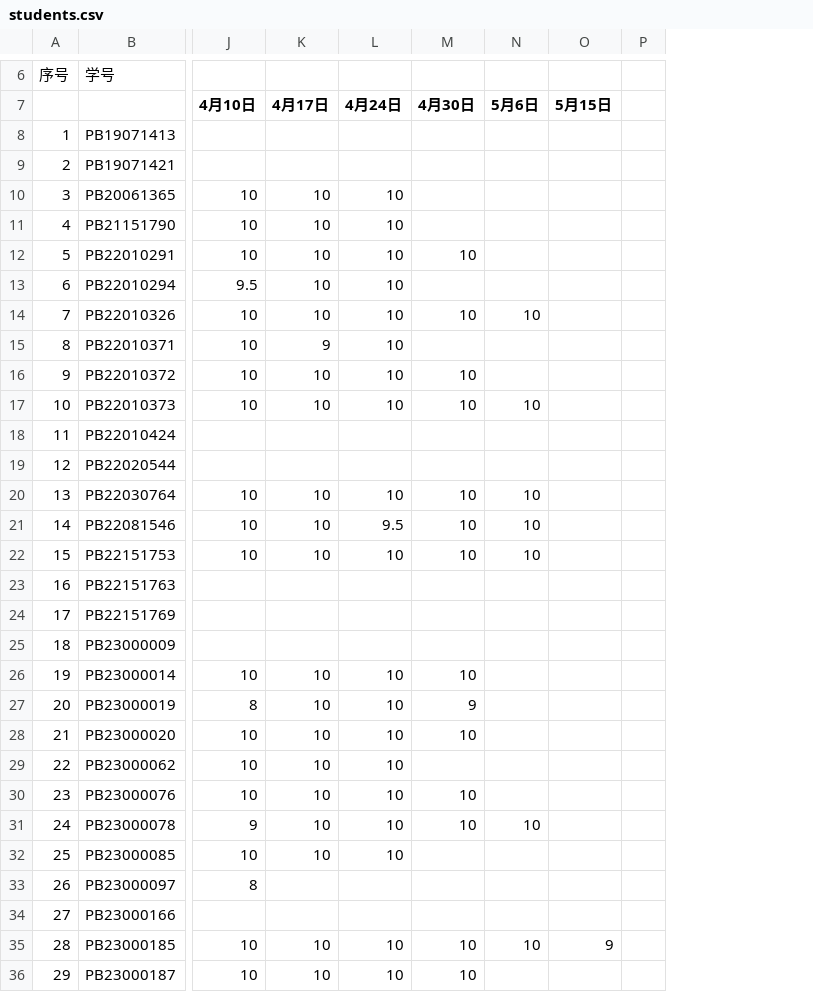
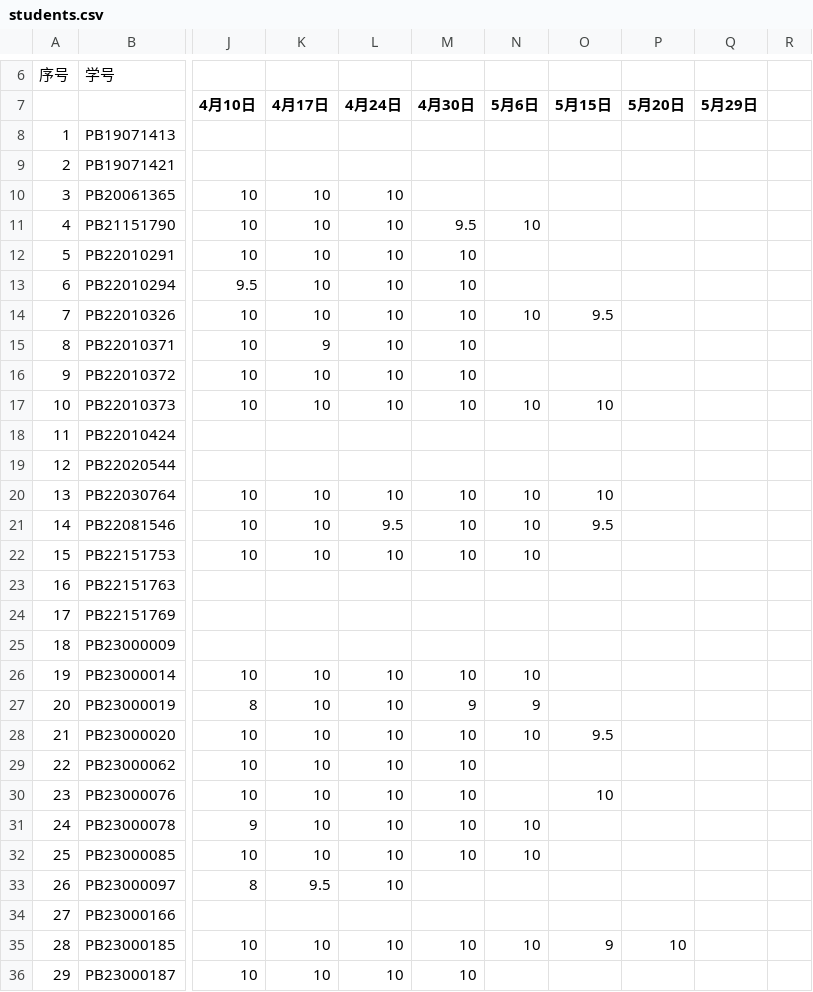
Before and after one commit to Mechano-pesudo/2025_CA_Course_Page, a CSV file: students.csv, drawn as a sheet; only a part is shown, gaps mark what is left out; the diff covers the shown part only; the diff names each change by its address in the sheet, - before the commit and + after, or states it on an @@ line.

```diff
--- a/students.csv
+++ b/students.csv
+column P (5月20日), row 35: 10
+column Q (5月29日), empty
-M11 (4月30日): (empty)
+M11 (4月30日): 9.5
-N11 (5月6日): (empty)
+N11 (5月6日): 10
-M13 (4月30日): (empty)
+M13 (4月30日): 10
-O14 (5月15日): (empty)
+O14 (5月15日): 9.5
-M15 (4月30日): (empty)
+M15 (4月30日): 10
-O17 (5月15日): (empty)
+O17 (5月15日): 10
-O20 (5月15日): (empty)
+O20 (5月15日): 10
-O21 (5月15日): (empty)
+O21 (5月15日): 9.5
-N26 (5月6日): (empty)
+N26 (5月6日): 10
-N27 (5月6日): (empty)
+N27 (5月6日): 9
-N28 (5月6日): (empty)
+N28 (5月6日): 10
-O28 (5月15日): (empty)
+O28 (5月15日): 9.5
-M29 (4月30日): (empty)
+M29 (4月30日): 10
-O30 (5月15日): (empty)
+O30 (5月15日): 10
-M32 (4月30日): (empty)
+M32 (4月30日): 10
-N32 (5月6日): (empty)
+N32 (5月6日): 10
-K33 (4月17日): (empty)
+K33 (4月17日): 9.5
-L33 (4月24日): (empty)
+L33 (4月24日): 10
```
Also changed, not shown: 26 edited cells elsewhere in this file, 2 other files.
